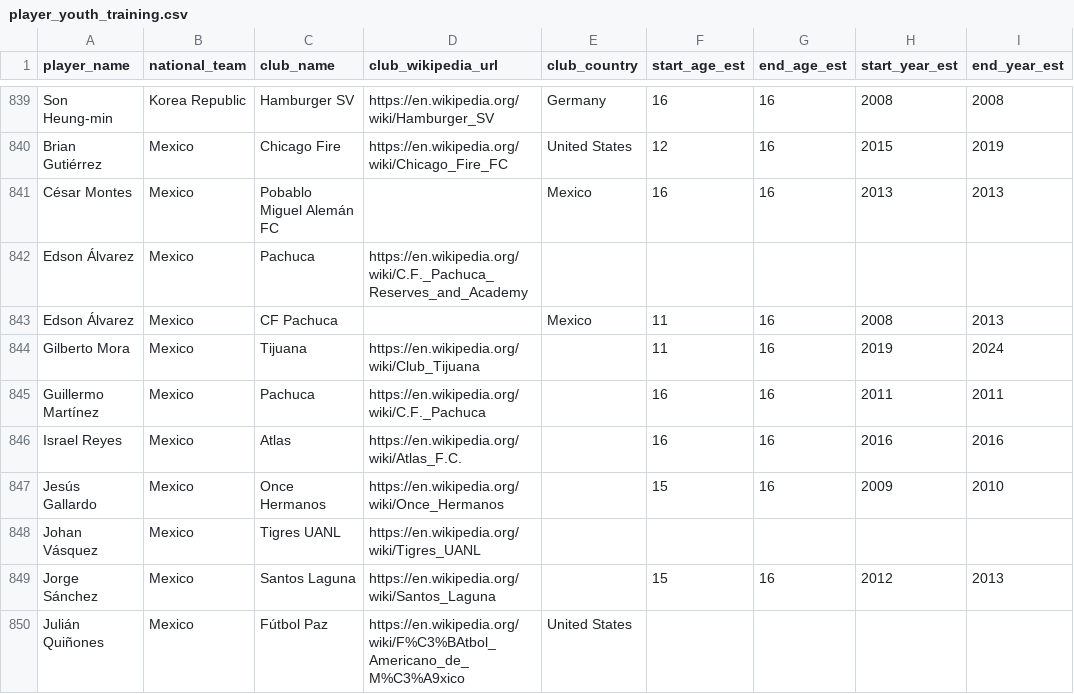
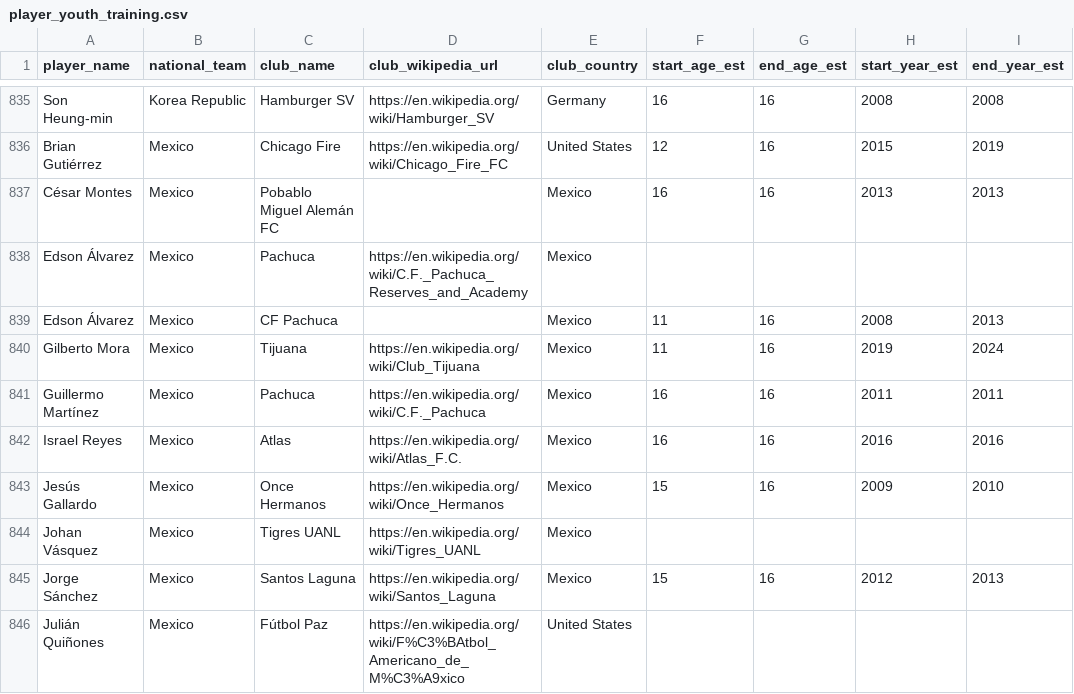
Before and after one commit to lorihe/WC2026-youth-clubs, a CSV file: data/player_youth_training.csv, drawn as a sheet; only a part is shown, gaps mark what is left out; addresses are those after the commit; the diff covers the shown part only; the diff names each change by its address in the sheet, - before the commit and + after, or states it on an @@ line.

Commit message:
Fill all blank club_country values; clean data; fix duration formula and fallback classification

```diff
--- a/data/player_youth_training.csv
+++ b/data/player_youth_training.csv
-E838 (club_country): (empty)
+E838 (club_country): Mexico
-E840:E845 (club_country): (empty)
+E840:E845 (club_country): Mexico
```
Also changed, not shown: 4 removed rows and 65 edited cells elsewhere in this file, 2 other files.
